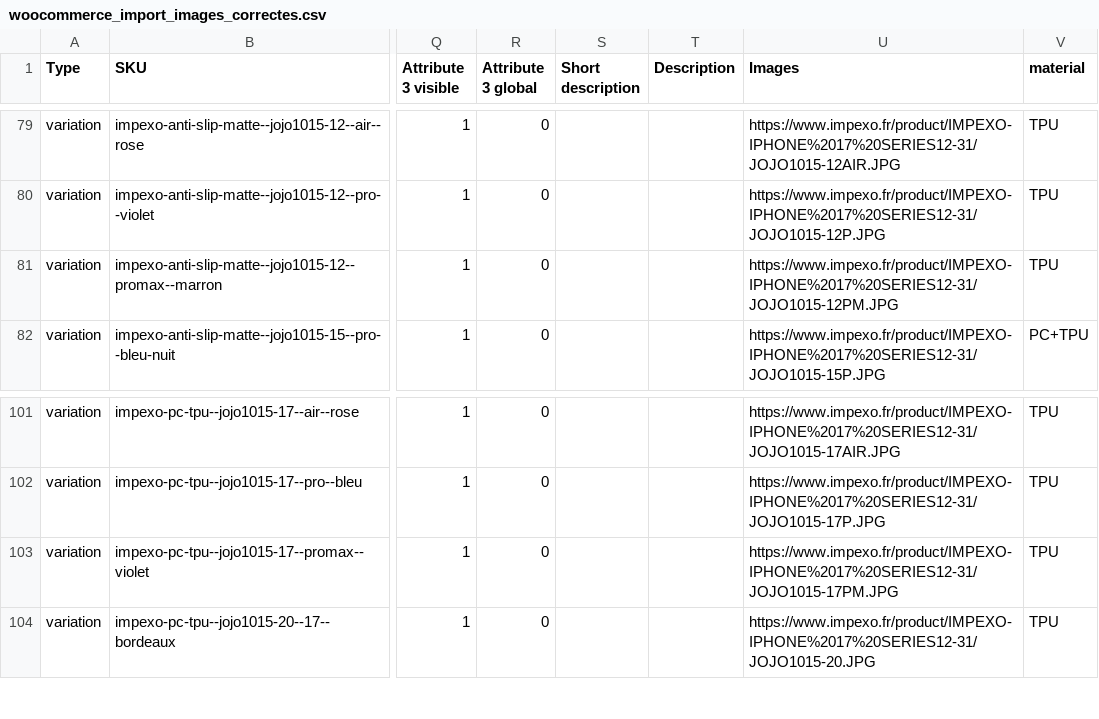
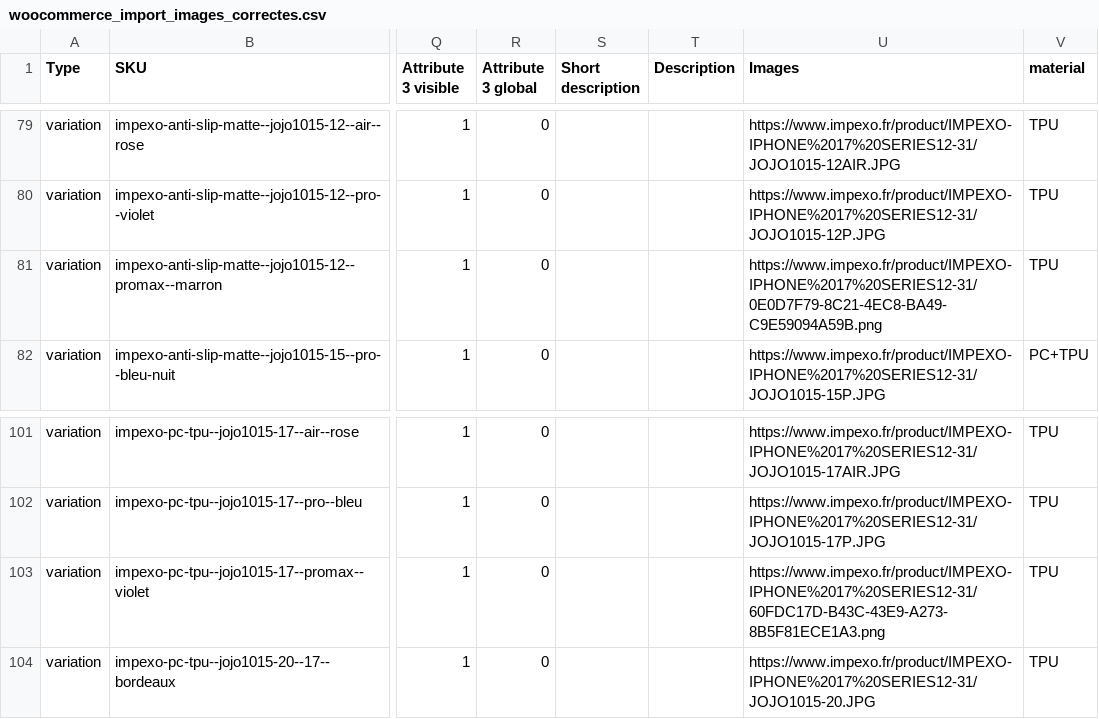
Before and after one commit to AlexN2210/Intexo, a CSV file: exports/woocommerce_import_images_correctes.csv, drawn as a sheet; only a part is shown, gaps mark what is left out; the diff covers the shown part only; the diff names each change by its address in the sheet, - before the commit and + after, or states it on an @@ line.

```diff
--- a/exports/woocommerce_import_images_correctes.csv
+++ b/exports/woocommerce_import_images_correctes.csv
-U81 (Images): https://www.impexo.fr/product/IMPEXO-IPHONE%2017%20SERIES12-31/JOJO1015-12PM.JPG
+U81 (Images): https://www.impexo.fr/product/IMPEXO-IPHONE%2017%20SERIES12-31/0E0D7F79-8C21-4EC8-BA49-C9E59094A59B.png
-U103 (Images): https://www.impexo.fr/product/IMPEXO-IPHONE%2017%20SERIES12-31/JOJO1015-17PM.JPG
+U103 (Images): https://www.impexo.fr/product/IMPEXO-IPHONE%2017%20SERIES12-31/60FDC17D-B43C-43E9-A273-8B5F81ECE1A3.png
```
Also changed, not shown: 7 edited cells elsewhere in this file, 1 other file.
